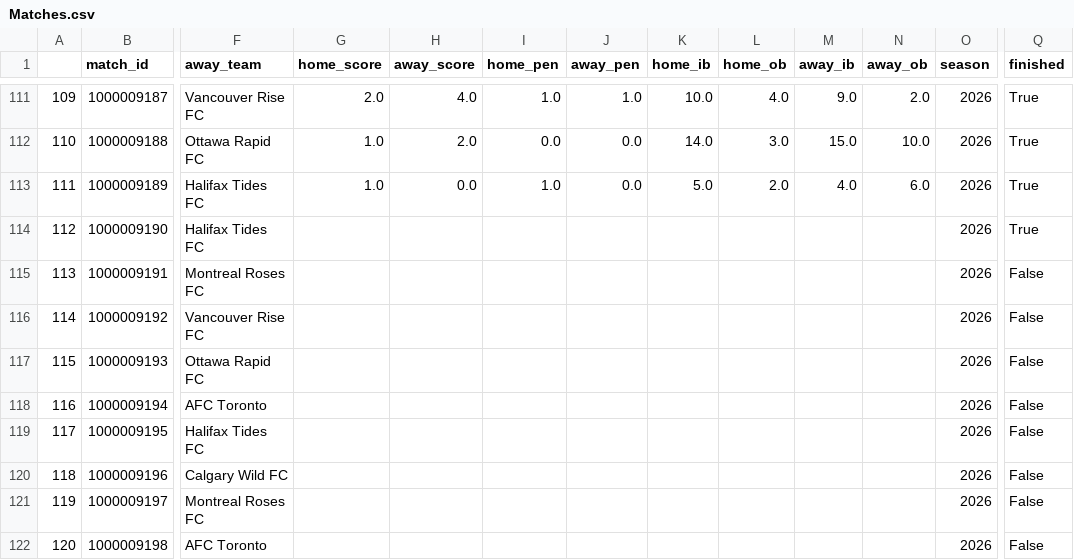
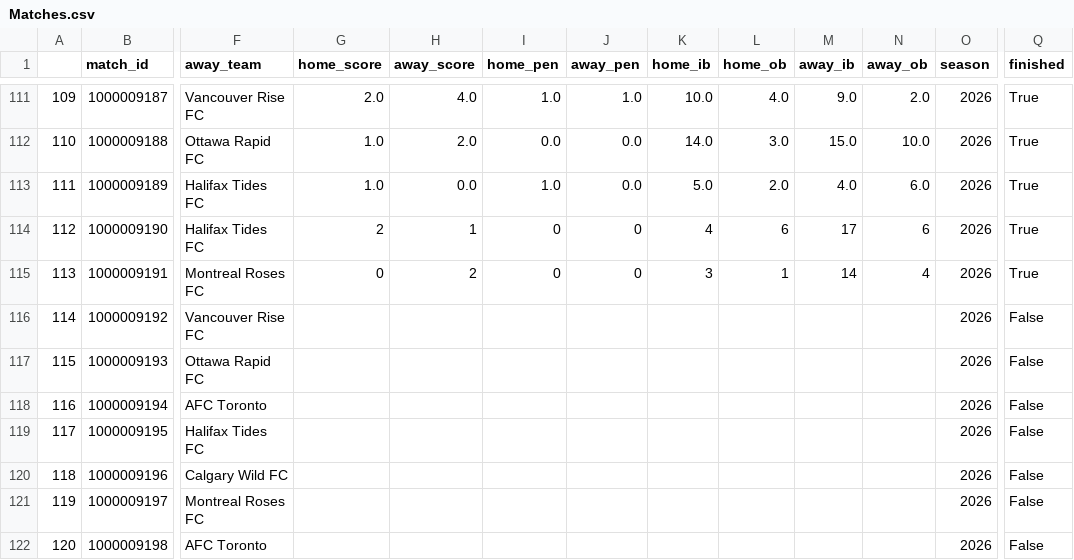
Before and after one commit to ajrb93/nsl_analytics_app, a CSV file: data/Matches.csv, drawn as a sheet; only a part is shown, gaps mark what is left out; the diff names each change by its address in the sheet, - before the commit and + after, or states it on an @@ line.

```diff
--- a/data/Matches.csv
+++ b/data/Matches.csv
-G114 (home_score): (empty)
+G114 (home_score): 2
-H114 (away_score): (empty)
+H114 (away_score): 1
-I114:I115 (home_pen): (empty)
+I114:I115 (home_pen): 0
-J114:J115 (away_pen): (empty)
+J114:J115 (away_pen): 0
-K114 (home_ib): (empty)
+K114 (home_ib): 4
-L114 (home_ob): (empty)
+L114 (home_ob): 6
-M114 (away_ib): (empty)
+M114 (away_ib): 17
-N114 (away_ob): (empty)
+N114 (away_ob): 6
-G115 (home_score): (empty)
+G115 (home_score): 0
-H115 (away_score): (empty)
+H115 (away_score): 2
-K115 (home_ib): (empty)
+K115 (home_ib): 3
-L115 (home_ob): (empty)
+L115 (home_ob): 1
-M115 (away_ib): (empty)
+M115 (away_ib): 14
-N115 (away_ob): (empty)
+N115 (away_ob): 4
-Q115 (finished): False
+Q115 (finished): True
```
Also changed, not shown: 2 other files.
